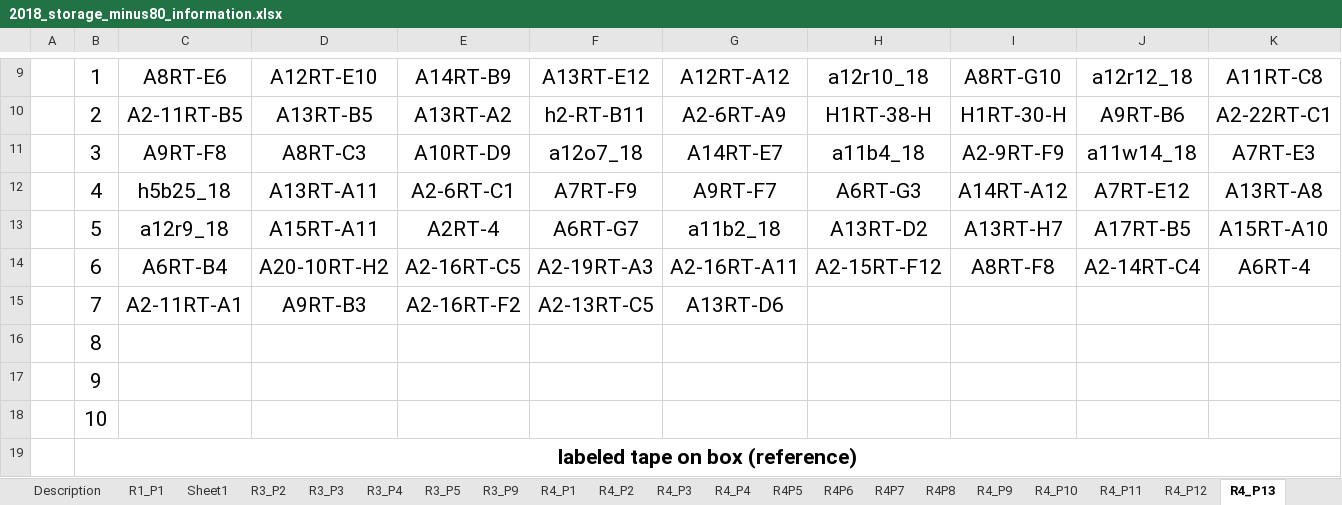
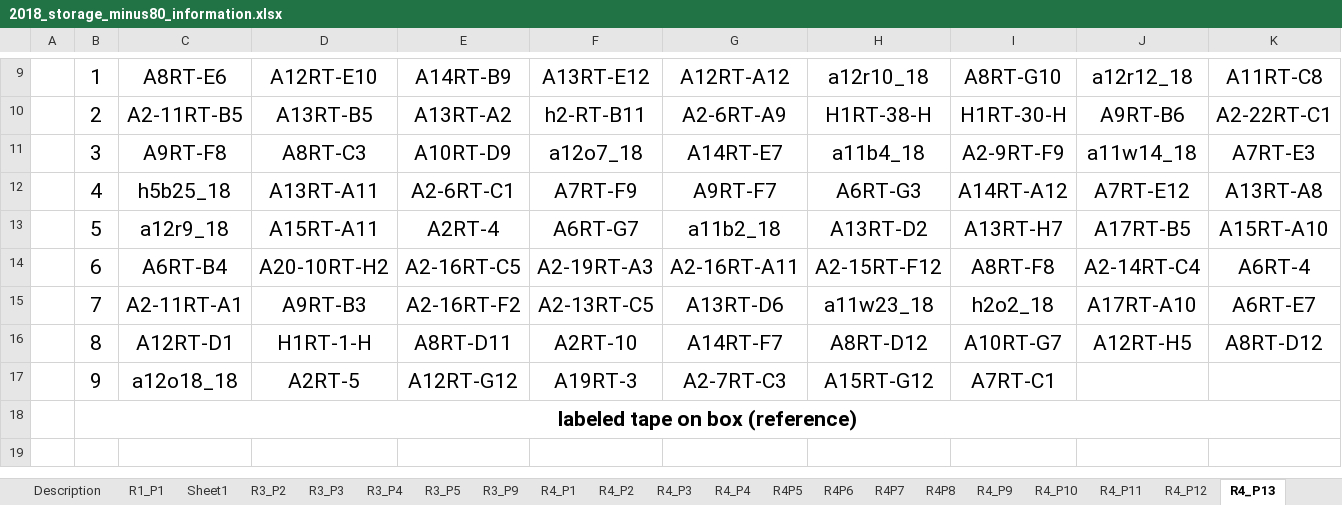
Before and after one commit to adnguyen/Circadian_rhythm_runs_seasonal_timing, an Excel workbook: Data/Storage/2018_storage_minus80_information.xlsx, sheet R4_P13, drawn as a sheet; only a part is shown, gaps mark what is left out; values as stored, in another font and other column widths than the file's, no borders; the diff names each change by its address in the sheet, - before the commit and + after, or states it on an @@ line.

Commit message:
data update 2018-11-28

```diff
--- a/Data/Storage/2018_storage_minus80_information.xlsx (sheet R4_P13)
+++ b/Data/Storage/2018_storage_minus80_information.xlsx (sheet R4_P13)
-H15: (empty)
+H15: a11w23_18
-I15: (empty)
+I15: h2o2_18
-J15: (empty)
+J15: A17RT-A10
-K15: (empty)
+K15: A6RT-E7
-C16: (empty)
+C16: A12RT-D1
-D16: (empty)
+D16: H1RT-1-H
-E16: (empty)
+E16: A8RT-D11
-F16: (empty)
+F16: A2RT-10
-G16: (empty)
+G16: A14RT-F7
-H16: (empty)
+H16: A8RT-D12
-I16: (empty)
+I16: A10RT-G7
-J16: (empty)
+J16: A12RT-H5
-K16: (empty)
+K16: A8RT-D12
-C17: (empty)
+C17: a12o18_18
-D17: (empty)
+D17: A2RT-5
-E17: (empty)
+E17: A12RT-G12
-F17: (empty)
+F17: A19RT-3
-G17: (empty)
+G17: A2-7RT-C3
-H17: (empty)
+H17: A15RT-G12
-I17: (empty)
+I17: A7RT-C1
-row 18:  | 10
```
Also changed, not shown: sheet RC_P9, 1 other file.
